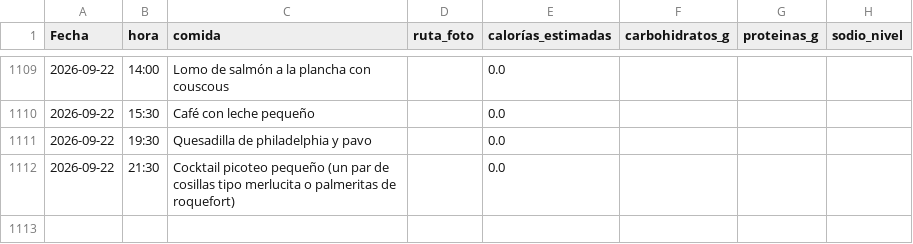
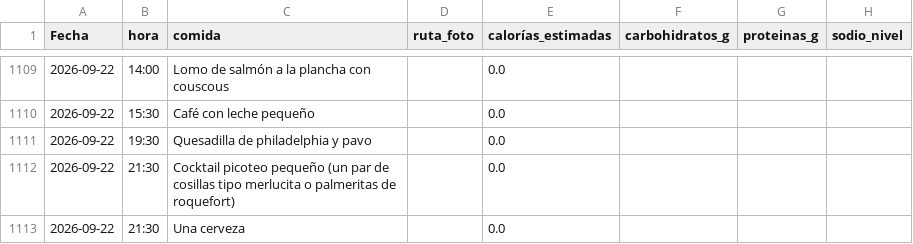
Before and after one commit to teresamattil/registro_salud, a CSV file: comidas.csv, drawn as a sheet; only a part is shown, gaps mark what is left out; the diff names each change by its address in the sheet, - before the commit and + after, or states it on an @@ line.

Commit message:
Añadir comida

```diff
--- a/comidas.csv
+++ b/comidas.csv
+row 1113: 2026-09-22 | 21:30 | Una cerveza |  | 0.0
```
